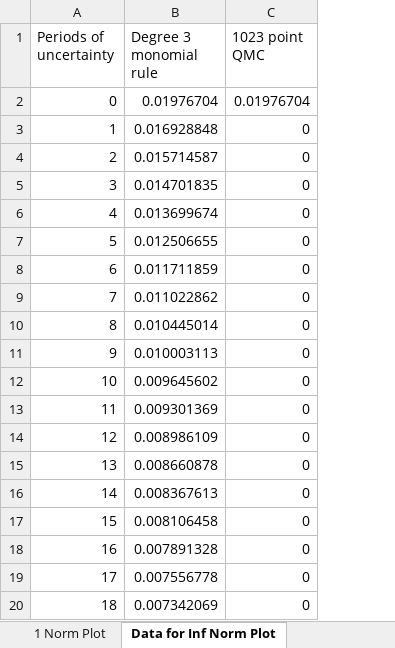
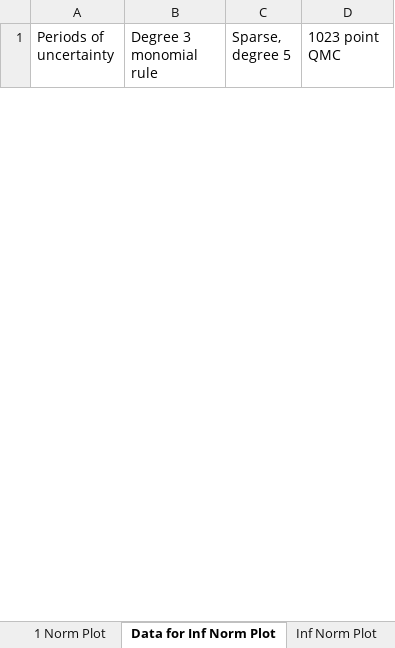
Before and after one commit to tholden/dynareOBC, an Excel workbook: Examples/BorrowingConstraint/Results.xlsx, sheet Data for Inf Norm Plot, drawn as a sheet; only a part is shown; values as stored, in another font and other column widths than the file's, no borders; removed rows and columns are numbered as before the commit, all else as after; the diff covers the shown part only; the diff names each change by its address in the sheet, - before the commit and + after, or states it on an @@ line.

```diff
--- a/Examples/BorrowingConstraint/Results.xlsx (sheet Data for Inf Norm Plot)
+++ b/Examples/BorrowingConstraint/Results.xlsx (sheet Data for Inf Norm Plot)
+sheet tab: Inf Norm Plot
+column C (Sparse, degree 5), empty
-row 2: 0 | 0.01976704 | 0.01976704
-row 3: 1 | 0.016928848 | 0
-row 4: 2 | 0.015714587 | 0
-row 5: 3 | 0.014701835 | 0
-row 6: 4 | 0.013699674 | 0
-row 7: 5 | 0.012506655 | 0
-row 8: 6 | 0.011711859 | 0
-row 9: 7 | 0.011022862 | 0
-row 10: 8 | 0.010445014 | 0
-row 11: 9 | 0.010003113 | 0
-row 12: 10 | 0.009645602 | 0
-row 13: 11 | 0.009301369 | 0
-row 14: 12 | 0.008986109 | 0
-row 15: 13 | 0.008660878 | 0
-row 16: 14 | 0.008367613 | 0
-row 17: 15 | 0.008106458 | 0
-row 18: 16 | 0.007891328 | 0
-row 19: 17 | 0.007556778 | 0
-row 20: 18 | 0.007342069 | 0
```
Also changed, not shown: 46 added rows and 14 removed rows elsewhere in this sheet, sheet Data for 1 Norm Plot, sheet Source Data, charts or pictures, Examples/CapitalConstraint/Results.xlsx.
